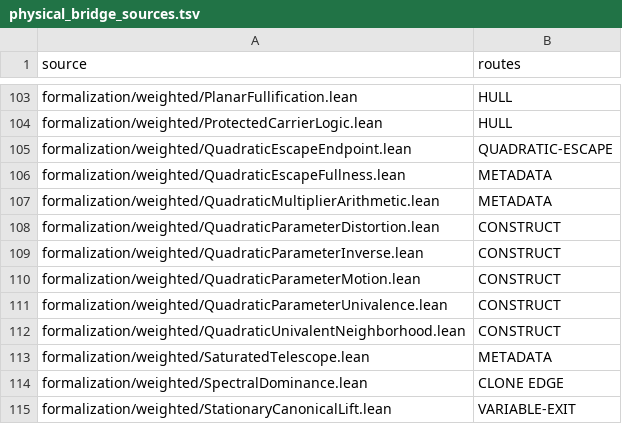
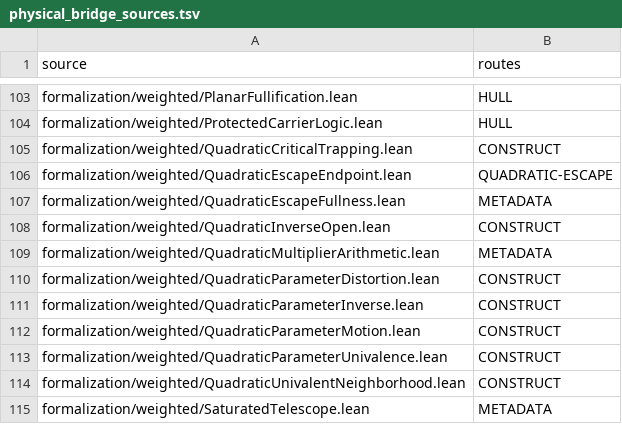
Before and after one commit to dovvnloading/loops-research-archive, a TSV file: formalization/physical_bridge_sources.tsv, drawn as a sheet; only a part is shown, gaps mark what is left out; the shorter side is filled out with more unchanged rows.

Commit message:
[MAPPING_TELESCOPE] prove full critical trapping and open inverse components

```diff
--- a/formalization/physical_bridge_sources.tsv
+++ b/formalization/physical_bridge_sources.tsv
@@ -104,4 +104,6 @@ formalization/weighted/PlanarFullification.lean	HULL
 formalization/weighted/ProtectedCarrierLogic.lean	HULL
+formalization/weighted/QuadraticCriticalTrapping.lean	CONSTRUCT
 formalization/weighted/QuadraticEscapeEndpoint.lean	QUADRATIC-ESCAPE
 formalization/weighted/QuadraticEscapeFullness.lean	METADATA
+formalization/weighted/QuadraticInverseOpen.lean	CONSTRUCT
 formalization/weighted/QuadraticMultiplierArithmetic.lean	METADATA
```
Also changed, not shown: 4 other files.
